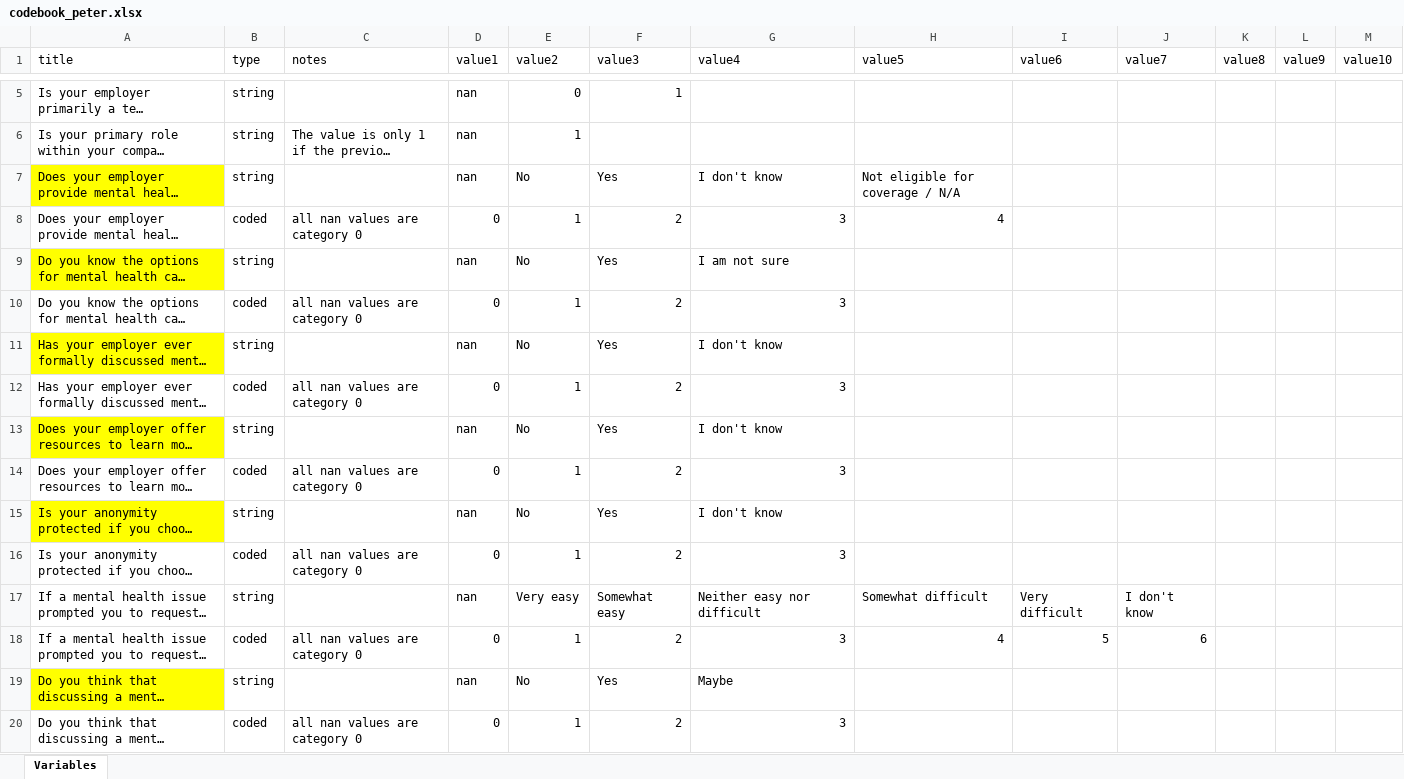
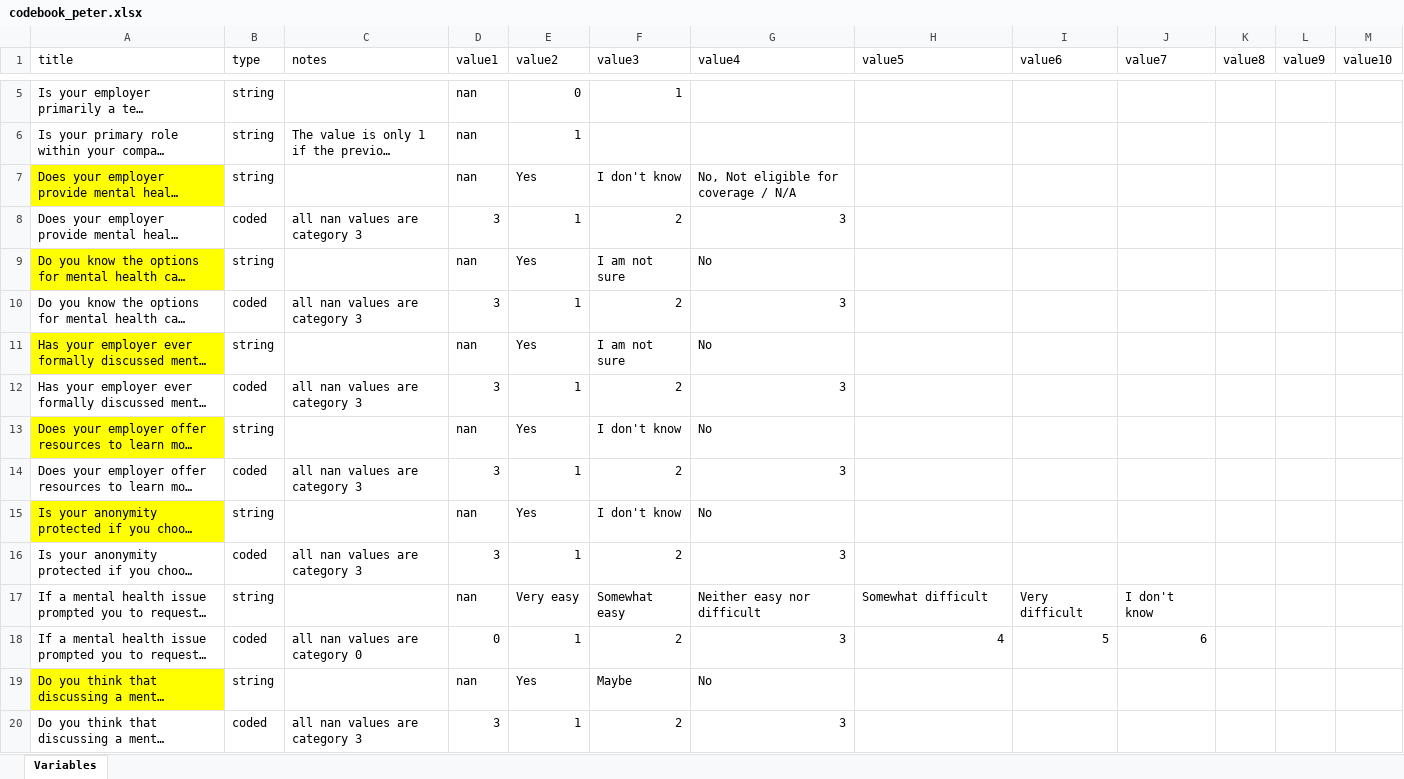
Before and after one commit to petz15/DS4ORG_unibe, an Excel workbook: codebook_peter.xlsx, sheet Variables, drawn as a sheet; only a part is shown, gaps mark what is left out; long unchanged cells end in …; values as stored, in another font and other column widths than the file's, no borders; the diff covers the shown part only; the diff names each change by its address in the sheet, - before the commit and + after, or states it on an @@ line.

Commit message:
changed the order of some variables to make it more sense. created the first regressions

```diff
--- a/codebook_peter.xlsx (sheet Variables)
+++ b/codebook_peter.xlsx (sheet Variables)
-E7 (value2): No
+E7 (value2): Yes
-F7 (value3): Yes
+F7 (value3): I don't know
-G7 (value4): I don't know
+G7 (value4): No, Not eligible for coverage / N/A
-H7 (value5): Not eligible for coverage / N/A
+H7 (value5): (empty)
-C8 (notes): all nan values are category 0
+C8 (notes): all nan values are category 3
-D8 (value1): 0
+D8 (value1): 3
-H8 (value5): 4
+H8 (value5): (empty)
-E9 (value2): No
+E9 (value2): Yes
-F9 (value3): Yes
+F9 (value3): I am not sure
-G9 (value4): I am not sure
+G9 (value4): No
-C10 (notes): all nan values are category 0
+C10 (notes): all nan values are category 3
-D10 (value1): 0
+D10 (value1): 3
-E11 (value2): No
+E11 (value2): Yes
-F11 (value3): Yes
+F11 (value3): I am not sure
-G11 (value4): I don't know
+G11 (value4): No
-C12 (notes): all nan values are category 0
+C12 (notes): all nan values are category 3
-D12 (value1): 0
+D12 (value1): 3
-E13 (value2): No
+E13 (value2): Yes
-F13 (value3): Yes
+F13 (value3): I don't know
-G13 (value4): I don't know
+G13 (value4): No
-C14 (notes): all nan values are category 0
+C14 (notes): all nan values are category 3
-D14 (value1): 0
+D14 (value1): 3
-E15 (value2): No
+E15 (value2): Yes
-F15 (value3): Yes
+F15 (value3): I don't know
-G15 (value4): I don't know
+G15 (value4): No
-C16 (notes): all nan values are category 0
+C16 (notes): all nan values are category 3
-D16 (value1): 0
+D16 (value1): 3
-E19 (value2): No
+E19 (value2): Yes
-F19 (value3): Yes
+F19 (value3): Maybe
-G19 (value4): Maybe
+G19 (value4): No
-C20 (notes): all nan values are category 0
+C20 (notes): all nan values are category 3
-D20 (value1): 0
+D20 (value1): 3
```
Also changed, not shown: 44 edited cells elsewhere in this sheet, df_2016.xlsx, 1 other file.
